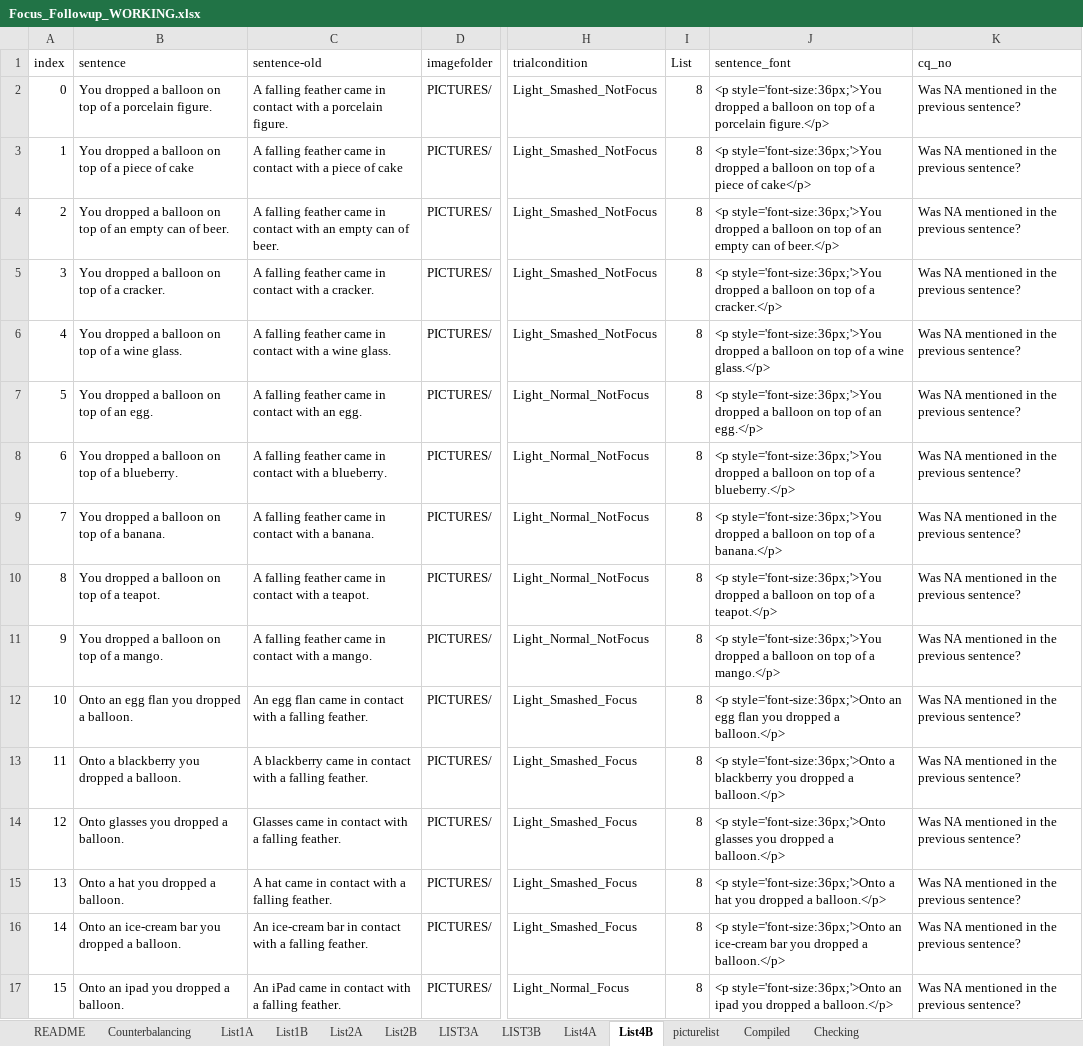
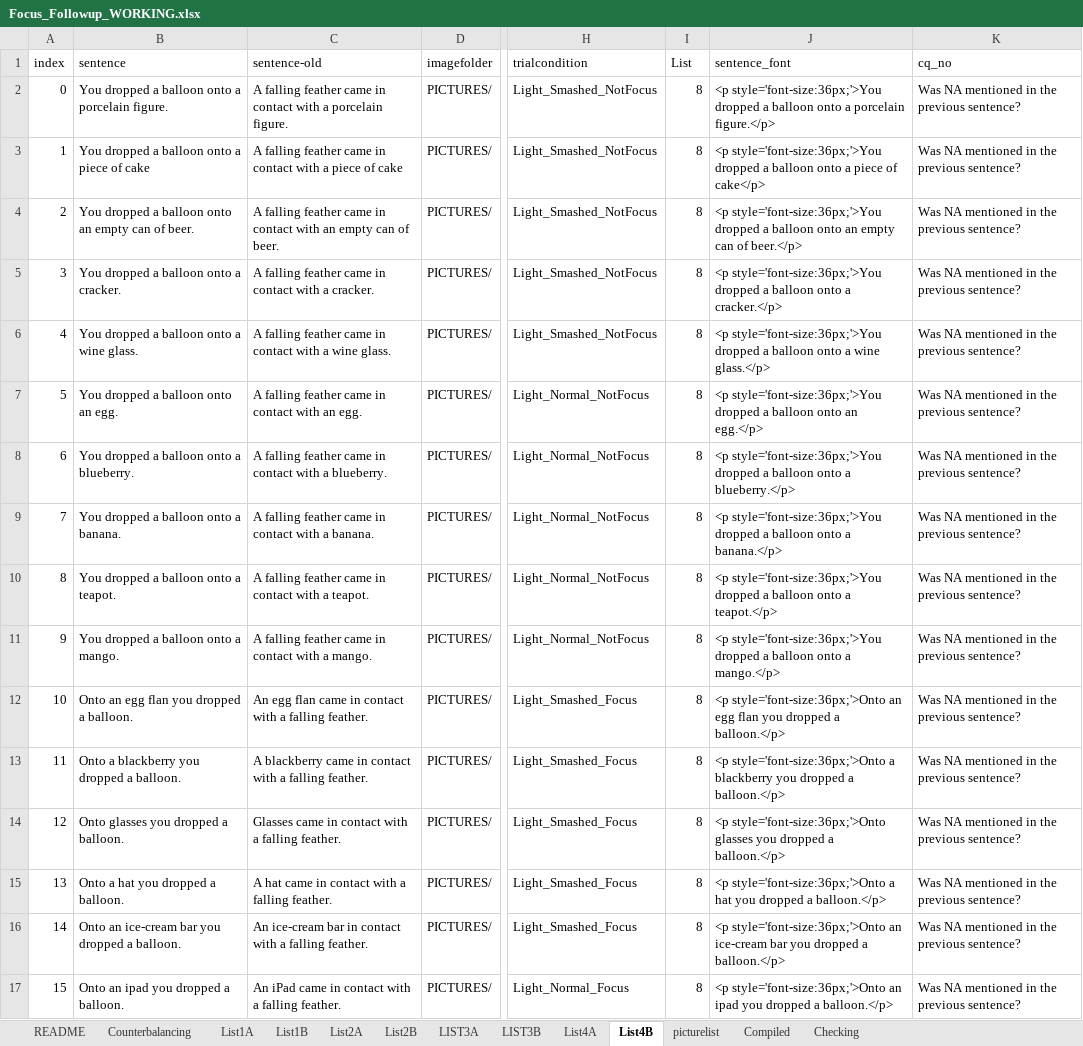
Before and after one commit to thelexiconlab/object-state-changes, an Excel workbook: experiments/Experiment 5/experiment_code/Focus_Followup_WORKING.xlsx, sheet List4B, drawn as a sheet; only a part is shown, gaps mark what is left out; values as stored, in another font and other column widths than the file's, no borders; the diff covers the shown part only; the diff names each change by its address in the sheet, - before the commit and + after, or states it on an @@ line.

Commit message:
onto sentences nonfocus

```diff
--- a/experiments/Experiment 5/experiment_code/Focus_Followup_WORKING.xlsx (sheet List4B)
+++ b/experiments/Experiment 5/experiment_code/Focus_Followup_WORKING.xlsx (sheet List4B)
-B2 (sentence): …a balloon on top of a porcelain…
+B2 (sentence): …a balloon onto a porcelain…
-J2 (sentence_font): …a balloon on top of a porcelain…
+J2 (sentence_font): …a balloon onto a porcelain…
-B3 (sentence): You dropped a balloon on top of a piece of cake
+B3 (sentence): You dropped a balloon onto a piece of cake
-J3 (sentence_font): …a balloon on top of a piece…
+J3 (sentence_font): …a balloon onto a piece…
-B4 (sentence): …a balloon on top of an empty…
+B4 (sentence): …a balloon onto an empty…
-J4 (sentence_font): …a balloon on top of an empty…
+J4 (sentence_font): …a balloon onto an empty…
-B5 (sentence): You dropped a balloon on top of a cracker.
+B5 (sentence): You dropped a balloon onto a cracker.
-J5 (sentence_font): …a balloon on top of a cracker.</p>
+J5 (sentence_font): …a balloon onto a cracker.</p>
-B6 (sentence): You dropped a balloon on top of a wine glass.
+B6 (sentence): You dropped a balloon onto a wine glass.
-J6 (sentence_font): …a balloon on top of a wine…
+J6 (sentence_font): …a balloon onto a wine…
-B7 (sentence): You dropped a balloon on top of an egg.
+B7 (sentence): You dropped a balloon onto an egg.
-J7 (sentence_font): …a balloon on top of an egg.</p>
+J7 (sentence_font): …a balloon onto an egg.</p>
-B8 (sentence): You dropped a balloon on top of a blueberry.
+B8 (sentence): You dropped a balloon onto a blueberry.
-J8 (sentence_font): …a balloon on top of a blueberry.</p>
+J8 (sentence_font): …a balloon onto a blueberry.</p>
-B9 (sentence): You dropped a balloon on top of a banana.
+B9 (sentence): You dropped a balloon onto a banana.
-J9 (sentence_font): …a balloon on top of a banana.</p>
+J9 (sentence_font): …a balloon onto a banana.</p>
-B10 (sentence): You dropped a balloon on top of a teapot.
+B10 (sentence): You dropped a balloon onto a teapot.
-J10 (sentence_font): …a balloon on top of a teapot.</p>
+J10 (sentence_font): …a balloon onto a teapot.</p>
-B11 (sentence): You dropped a balloon on top of a mango.
+B11 (sentence): You dropped a balloon onto a mango.
-J11 (sentence_font): …a balloon on top of a mango.</p>
+J11 (sentence_font): …a balloon onto a mango.</p>
```
Also changed, not shown: 20 edited cells elsewhere in this sheet, sheet Compiled, sheet LIST3A, sheet List2A, sheet List4A, sheet List1B, sheet LIST3B, 2 more sheets, 8 other files.
